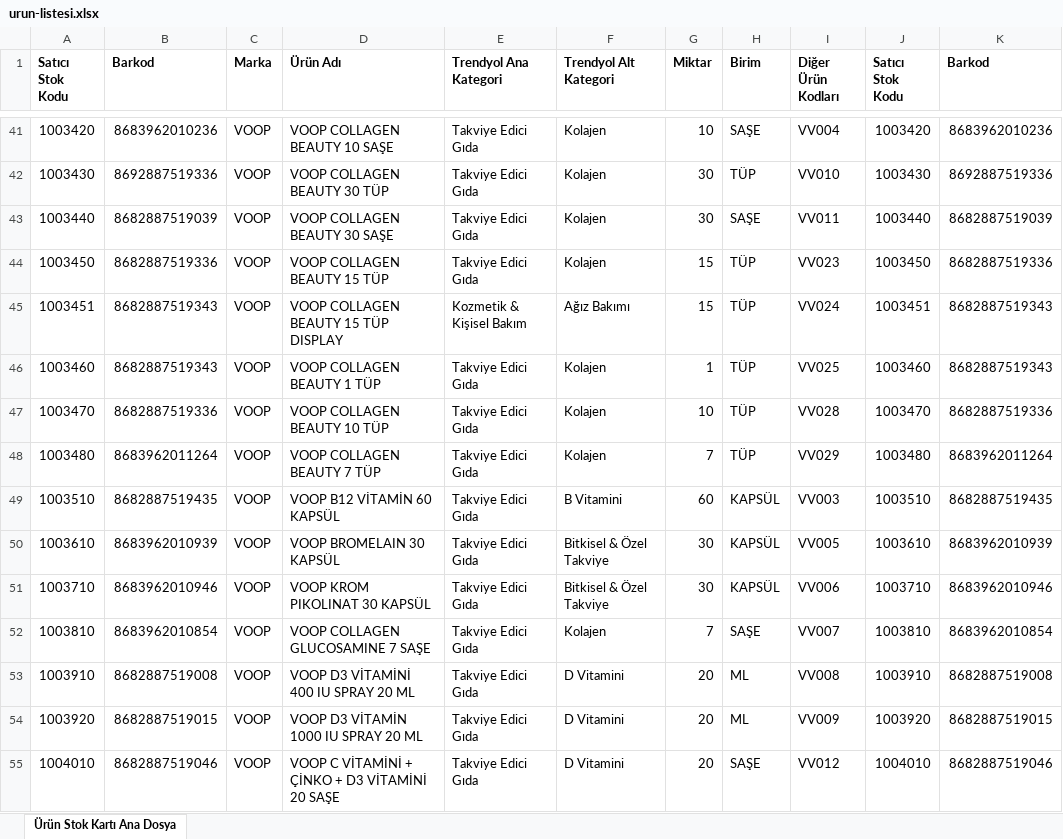
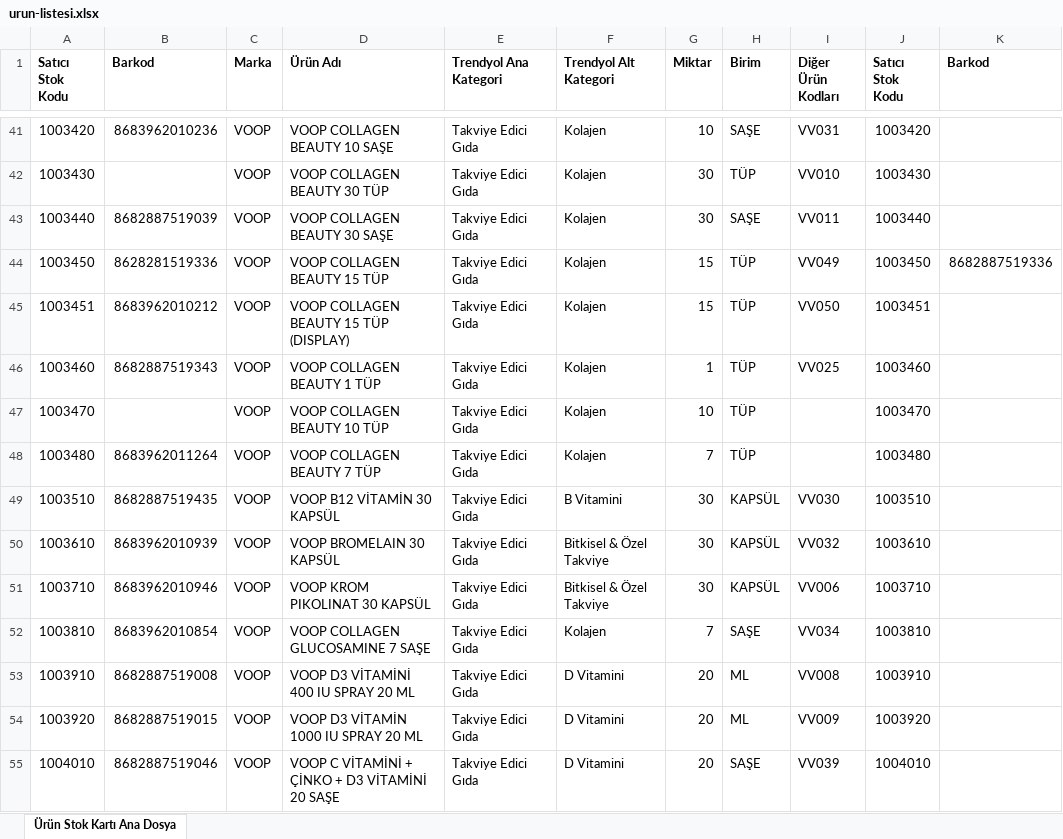
Before and after one commit to haqan66/Voop, an Excel workbook: data/urun-listesi.xlsx, sheet Ürün Stok Kartı Ana Dosya, drawn as a sheet; only a part is shown, gaps mark what is left out; values as stored, in another font and other column widths than the file's, no borders; the diff covers the shown part only; the diff names each change by its address in the sheet, - before the commit and + after, or states it on an @@ line.

```diff
--- a/data/urun-listesi.xlsx (sheet Ürün Stok Kartı Ana Dosya)
+++ b/data/urun-listesi.xlsx (sheet Ürün Stok Kartı Ana Dosya)
-I41 (Diğer Ürün Kodları): VV004
+I41 (Diğer Ürün Kodları): VV031
-K41 (Barkod): 8683962010236
+K41 (Barkod): (empty)
-B42 (Barkod): 8692887519336
+B42 (Barkod): (empty)
-K42 (Barkod): 8692887519336
+K42 (Barkod): (empty)
-K43 (Barkod): 8682887519039
+K43 (Barkod): (empty)
-B44 (Barkod): 8682887519336
+B44 (Barkod): 8628281519336
-I44 (Diğer Ürün Kodları): VV023
+I44 (Diğer Ürün Kodları): VV049
-B45 (Barkod): 8682887519343
+B45 (Barkod): 8683962010212
-D45 (Ürün Adı): VOOP COLLAGEN BEAUTY 15 TÜP DISPLAY
+D45 (Ürün Adı): VOOP COLLAGEN BEAUTY 15 TÜP (DISPLAY)
-E45 (Trendyol Ana Kategori): Kozmetik & Kişisel Bakım
+E45 (Trendyol Ana Kategori): Takviye Edici Gıda
-F45 (Trendyol Alt Kategori): Ağız Bakımı
+F45 (Trendyol Alt Kategori): Kolajen
-I45 (Diğer Ürün Kodları): VV024
+I45 (Diğer Ürün Kodları): VV050
-K45:K46 (Barkod): 8682887519343
+K45:K46 (Barkod): (empty)
-B47 (Barkod): 8682887519336
+B47 (Barkod): (empty)
-I47 (Diğer Ürün Kodları): VV028
+I47 (Diğer Ürün Kodları): (empty)
-K47 (Barkod): 8682887519336
+K47 (Barkod): (empty)
-I48 (Diğer Ürün Kodları): VV029
+I48 (Diğer Ürün Kodları): (empty)
-K48 (Barkod): 8683962011264
+K48 (Barkod): (empty)
-D49 (Ürün Adı): VOOP B12 VİTAMİN 60 KAPSÜL
+D49 (Ürün Adı): VOOP B12 VİTAMİN 30 KAPSÜL
-G49 (Miktar): 60
+G49 (Miktar): 30
-I49 (Diğer Ürün Kodları): VV003
+I49 (Diğer Ürün Kodları): VV030
-K49 (Barkod): 8682887519435
+K49 (Barkod): (empty)
-I50 (Diğer Ürün Kodları): VV005
+I50 (Diğer Ürün Kodları): VV032
-K50 (Barkod): 8683962010939
+K50 (Barkod): (empty)
-K51 (Barkod): 8683962010946
+K51 (Barkod): (empty)
-I52 (Diğer Ürün Kodları): VV007
+I52 (Diğer Ürün Kodları): VV034
-K52 (Barkod): 8683962010854
+K52 (Barkod): (empty)
-K53 (Barkod): 8682887519008
+K53 (Barkod): (empty)
-K54 (Barkod): 8682887519015
+K54 (Barkod): (empty)
-I55 (Diğer Ürün Kodları): VV012
+I55 (Diğer Ürün Kodları): VV039
-K55 (Barkod): 8682887519046
+K55 (Barkod): (empty)
```
Also changed, not shown: 83 added rows, 12 removed rows, 831 edited cells and cell formats elsewhere in this sheet, 7 other files.
